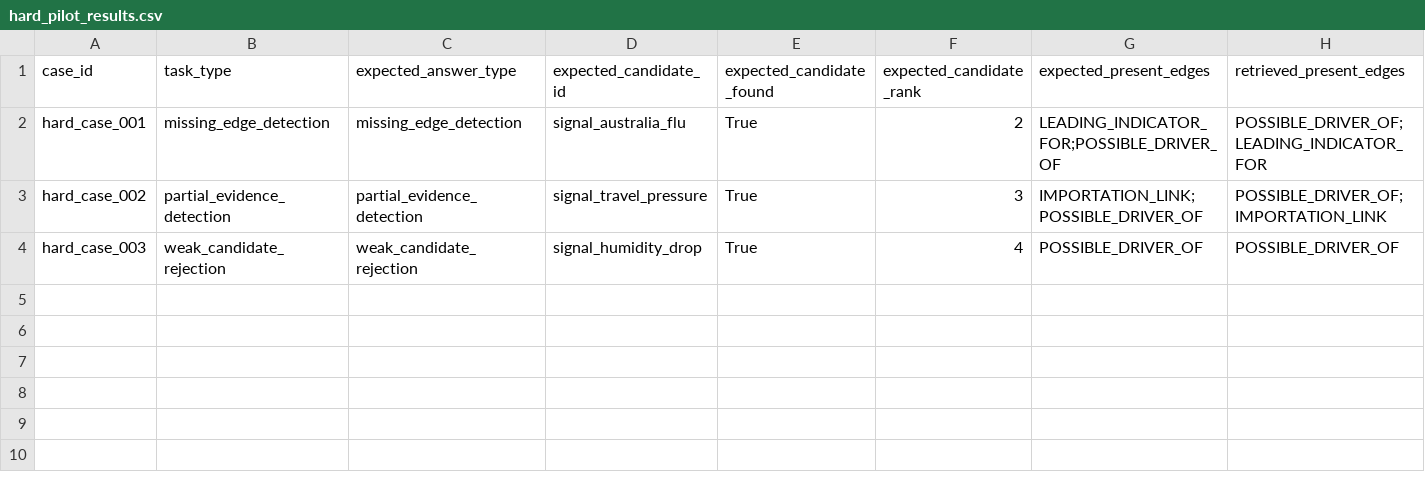
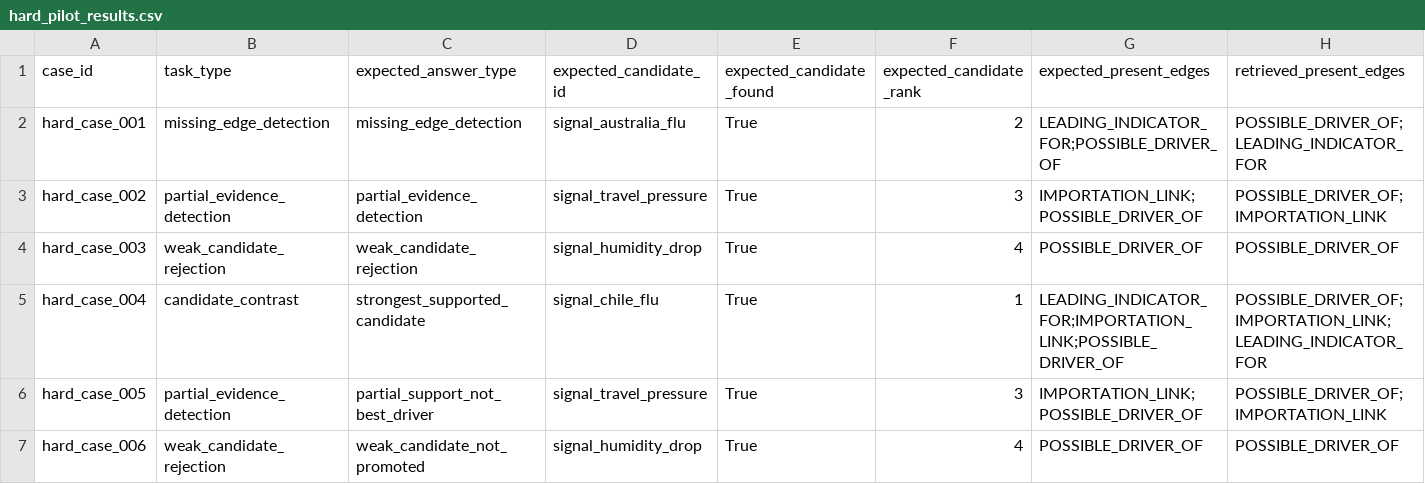
Before and after one commit to ChanduBlaze/Failure-Conditioned-GraphRAG-Prototype-for-EpiGraph, a CSV file: evals/results/hard_pilot_results.csv, drawn as a sheet; only a part is shown; rows hold the shown columns only; the diff names each change by its address in the sheet, - before the commit and + after, or states it on an @@ line.

Commit message:
expand hard pilot benchmark to six cases

```diff
--- a/evals/results/hard_pilot_results.csv
+++ b/evals/results/hard_pilot_results.csv
+row 5: hard_case_004 | candidate_contrast | strongest_supported_candidate | signal_chile_flu | True | 1 | LEADING_INDICATOR_FOR;IMPORTATION_LINK;POSSIBLE_DRIVER_OF | POSSIBLE_DRIVER_OF;IMPORTATION_LINK;LEADING_INDICATOR_FOR
+row 6: hard_case_005 | partial_evidence_detection | partial_support_not_best_driver | signal_travel_pressure | True | 3 | IMPORTATION_LINK;POSSIBLE_DRIVER_OF | POSSIBLE_DRIVER_OF;IMPORTATION_LINK
+row 7: hard_case_006 | weak_candidate_rejection | weak_candidate_not_promoted | signal_humidity_drop | True | 4 | POSSIBLE_DRIVER_OF | POSSIBLE_DRIVER_OF
```
Also changed, not shown: evals/results/hard_pilot_summary.csv, 5 other files.
